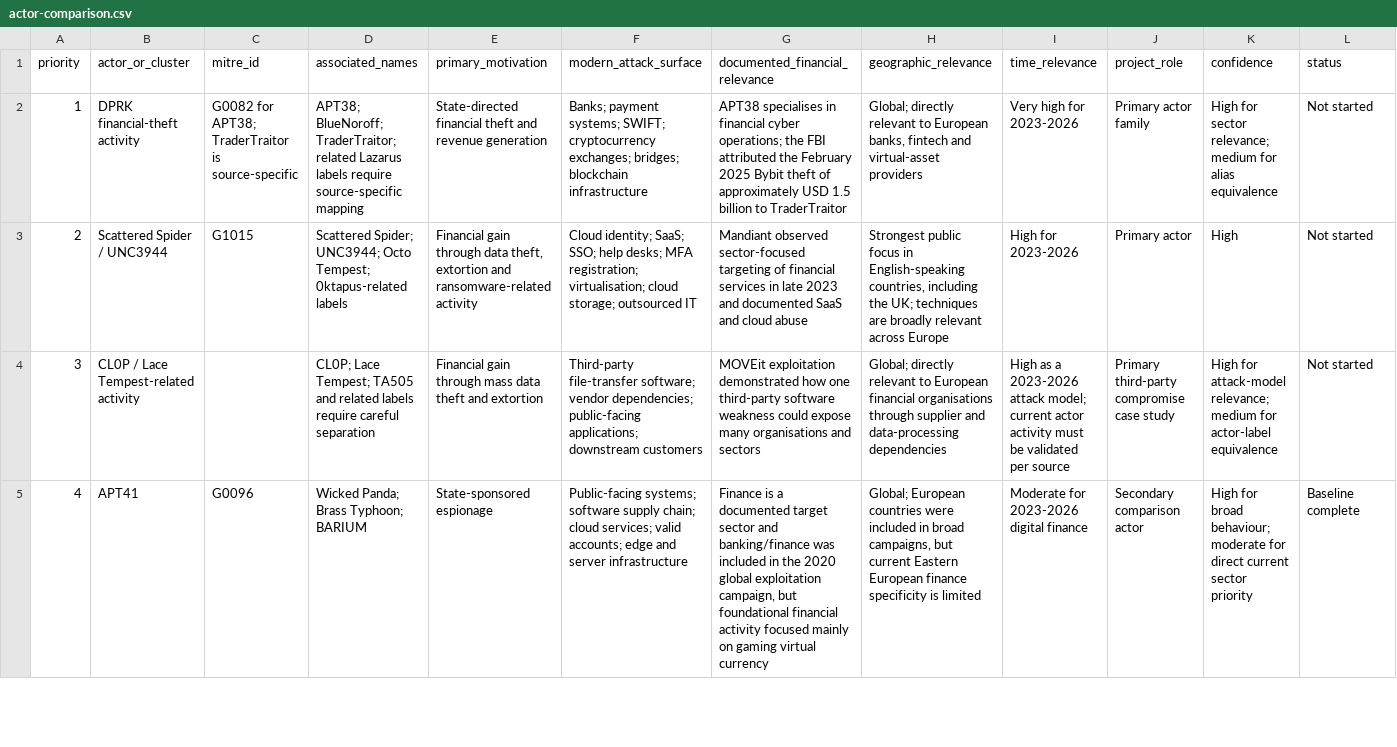
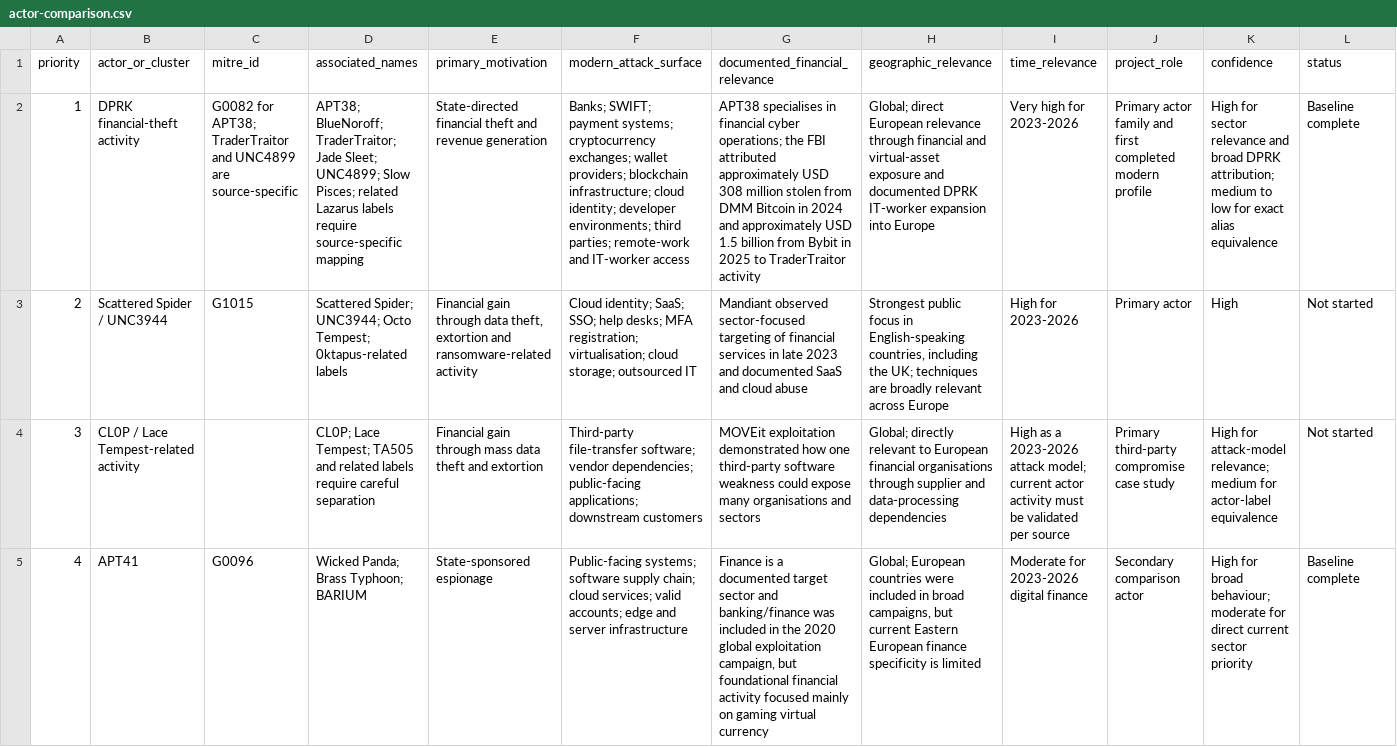
Before and after one commit to theluckydraco-stack/blue-team-level-1-portfolio-, a CSV file: threat-intelligence/financial-sector-threat-landscape/data/actor-comparison.csv, drawn as a sheet; only a part is shown; the diff names each change by its address in the sheet, - before the commit and + after, or states it on an @@ line.

Commit message:
Update DPRK actor comparison baseline

```diff
--- a/threat-intelligence/financial-sector-threat-landscape/data/actor-comparison.csv
+++ b/threat-intelligence/financial-sector-threat-landscape/data/actor-comparison.csv
-C2 (mitre_id): …APT38; TraderTraitor is source-specific
+C2 (mitre_id): …APT38; TraderTraitor and UNC4899 are source-specific
-D2 (associated_names): …BlueNoroff; TraderTraitor; related Lazarus…
+D2 (associated_names): …BlueNoroff; TraderTraitor; Jade Sleet; UNC4899; Slow Pisces; related Lazarus…
-F2 (modern_attack_surface): Banks; payment systems; SWIFT; cryptocurrency exchanges; bridges; blockchain infrastructure
+F2 (modern_attack_surface): Banks; SWIFT; payment systems; cryptocurrency exchanges; wallet providers; blockchain infrastructure; cloud identity; developer environments; third parties; remote-work and IT-worker access
-G2 (documented_financial_relevance): …FBI attributed the February 2025 Bybit theft of approximately USD 1.5 billion to TraderTraitor
+G2 (documented_financial_relevance): …FBI attributed approximately USD 308 million stolen from DMM Bitcoin in 2024 and approximately USD 1.5 billion from Bybit in 2025 to TraderTraitor activity
-H2 (geographic_relevance): Global; directly relevant to European banks, fintech and virtual-asset providers
+H2 (geographic_relevance): Global; direct European relevance through financial and virtual-asset exposure and documented DPRK IT-worker expansion into Europe
-J2 (project_role): Primary actor family
+J2 (project_role): Primary actor family and first completed modern profile
-K2 (confidence): …for sector relevance; medium for alias equivalence
+K2 (confidence): …for sector relevance and broad DPRK attribution; medium to low for exact alias equivalence
-L2 (status): Not started
+L2 (status): Baseline complete
```
